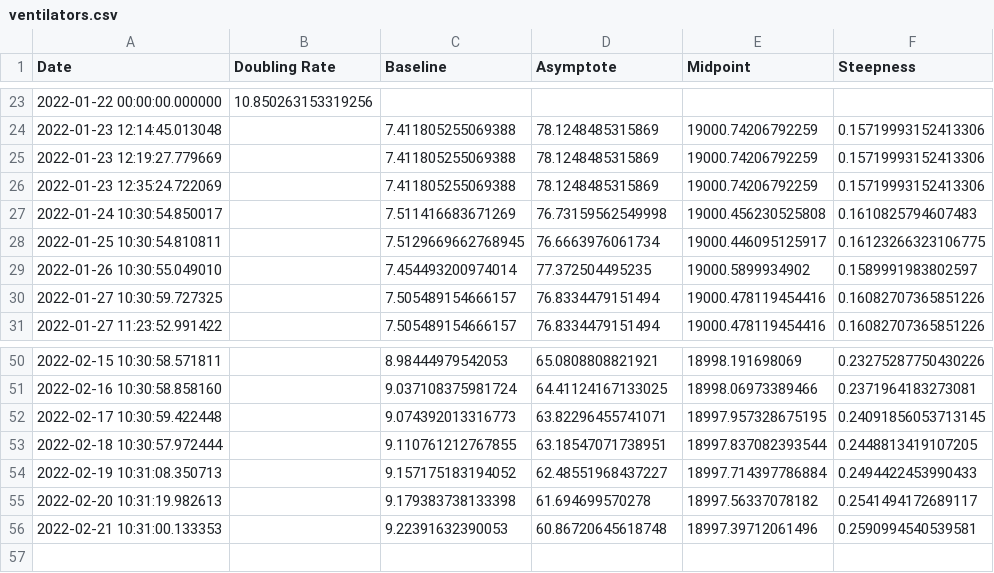
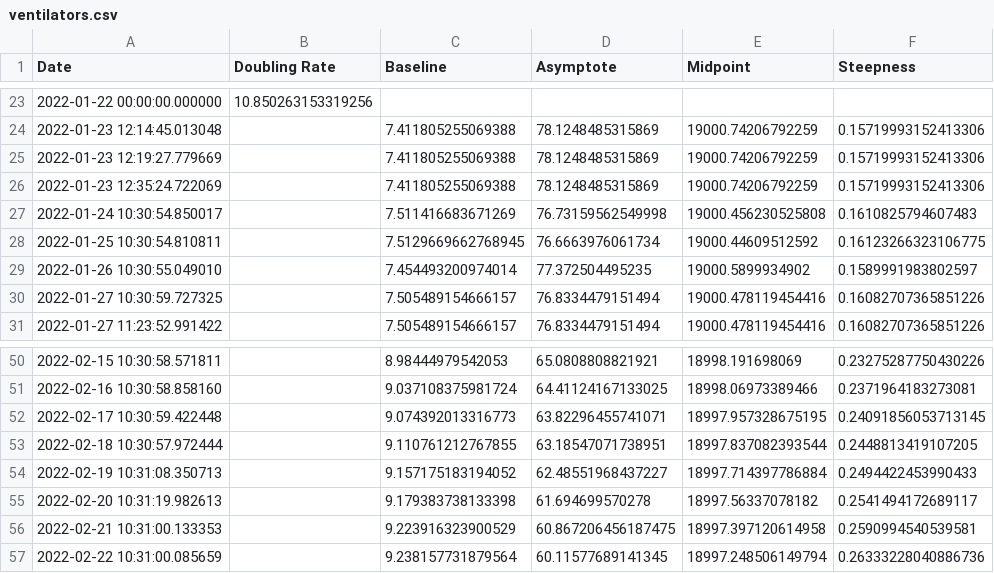
Before and after one commit to solresol/yet-another-pandemic-prediction, a CSV file: historical/ventilators.csv, drawn as a sheet; only a part is shown, gaps mark what is left out.

```diff
--- a/historical/ventilators.csv
+++ b/historical/ventilators.csv
@@ -27,3 +27,3 @@ Date,Doubling Rate,Baseline,Asymptote,Midpoint,Steepness
 2022-01-24 10:30:54.850017,,7.511416683671269,76.73159562549998,19000.456230525808,0.1610825794607483
-2022-01-25 10:30:54.810811,,7.5129669662768945,76.6663976061734,19000.446095125917,0.16123266323106775
+2022-01-25 10:30:54.810811,,7.5129669662768945,76.6663976061734,19000.44609512592,0.16123266323106775
 2022-01-26 10:30:55.049010,,7.454493200974014,77.372504495235,19000.5899934902,0.1589991983802597
@@ -55,2 +55,3 @@ Date,Doubling Rate,Baseline,Asymptote,Midpoint,Steepness
 2022-02-20 10:31:19.982613,,9.179383738133398,61.694699570278,18997.56337078182,0.2541494172689117
-2022-02-21 10:31:00.133353,,9.22391632390053,60.86720645618748,18997.39712061496,0.2590994540539581
+2022-02-21 10:31:00.133353,,9.223916323900529,60.867206456187475,18997.397120614958,0.2590994540539581
+2022-02-22 10:31:00.085659,,9.238157731879564,60.11577689141345,18997.248506149794,0.26333228040886736
```
Also changed, not shown: historical/deaths.csv, historical/hospitalisation.csv, 2 other files.
